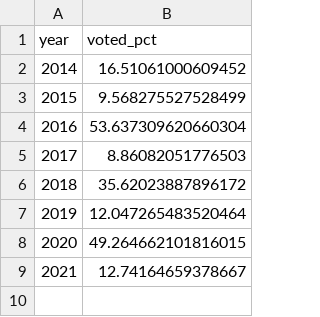
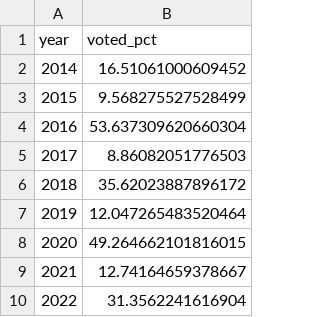
Before and after one commit to maclover7/elections2022, a CSV file: pgh-ward-4.csv, drawn as a sheet; the diff names each change by its address in the sheet, - before the commit and + after, or states it on an @@ line.

```diff
--- a/pgh-ward-4.csv
+++ b/pgh-ward-4.csv
+row 10: 2022 | 31.3562241616904
```
Also changed, not shown: 1 other file.
